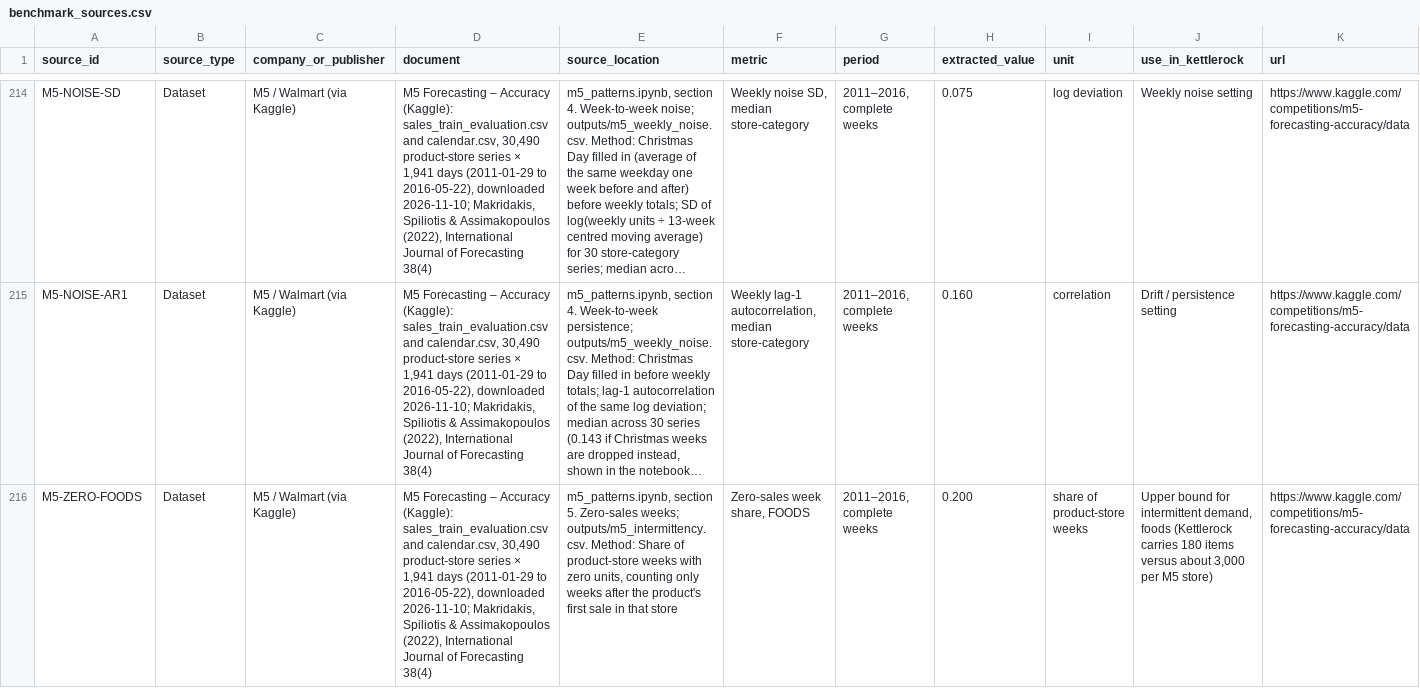
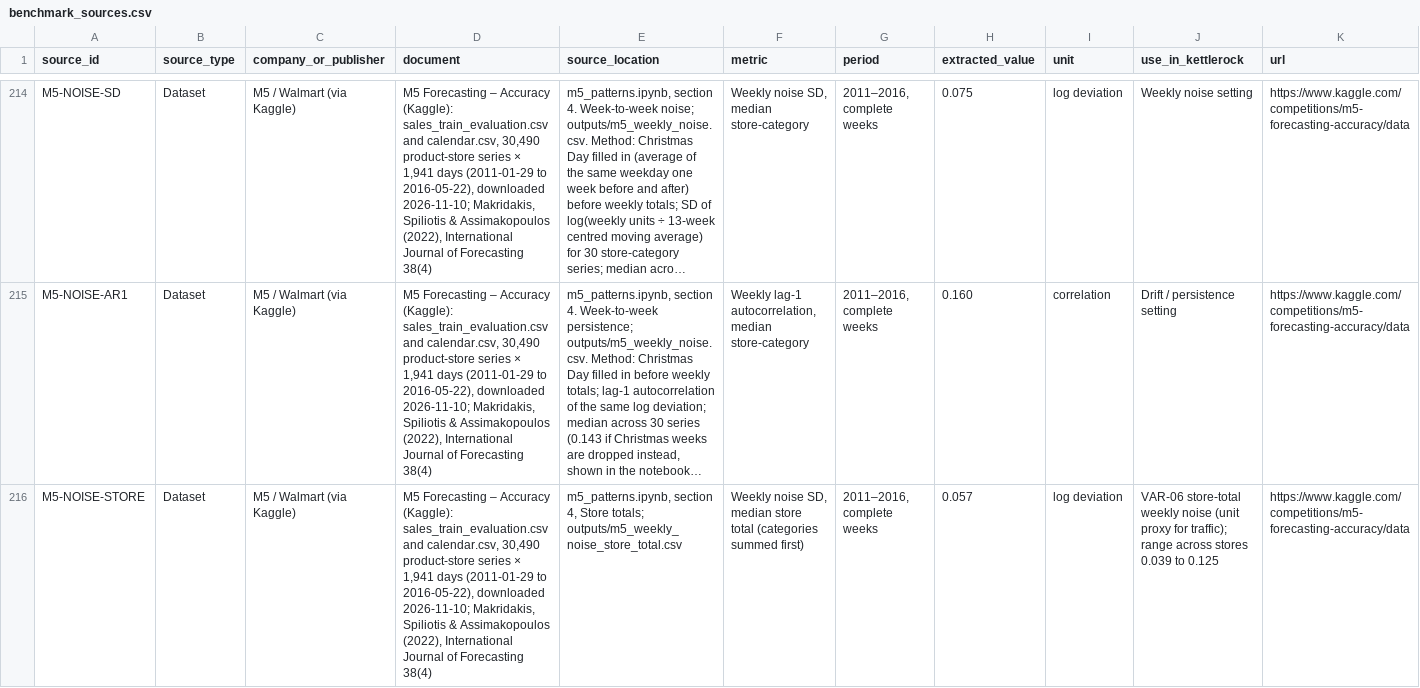
Before and after one commit to FatihaOkesola/kettlerock-value-stores, a CSV file: 01_calibration/benchmark_sources.csv, drawn as a sheet; only a part is shown, gaps mark what is left out; the shorter side is filled out with more unchanged rows; long unchanged cells end in …; rows hold the shown columns only; the diff covers the shown part only; the diff names each change by its address in the sheet, - before the commit and + after, or states it on an @@ line.

Commit message:
Add store-total noise calibration and traffic rules

```diff
--- a/01_calibration/benchmark_sources.csv
+++ b/01_calibration/benchmark_sources.csv
+row 216: M5-NOISE-STORE | Dataset | M5 / Walmart (via Kaggle) | M5 Forecasting – Accuracy (Kaggle): sales_train_evaluation.csv and calendar.csv, 30,490 product-store series × 1,941 days (2011-01-29 to 2016-05-22), downloaded 2026-11-10; Makridakis, Spiliotis & Assimakopoulos (2022), International Journal of Forecasting 38(4) | m5_patterns.ipynb, section 4, Store totals; outputs/m5_weekly_noise_store_total.csv | Weekly noise SD, median store total (categories summed first) | 2011–2016, complete weeks | 0.057 | log deviation | VAR-06 store-total weekly noise (unit proxy for traffic); range across stores 0.039 to 0.125 | https://www.kaggle.com/competitions/m5-forecasting-accuracy/data
```
Also changed, not shown: 1 added row elsewhere in this file, 2 other files.
